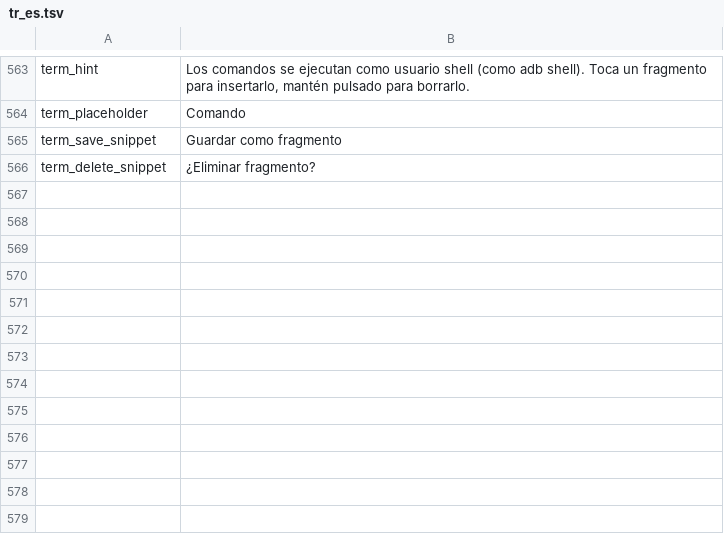
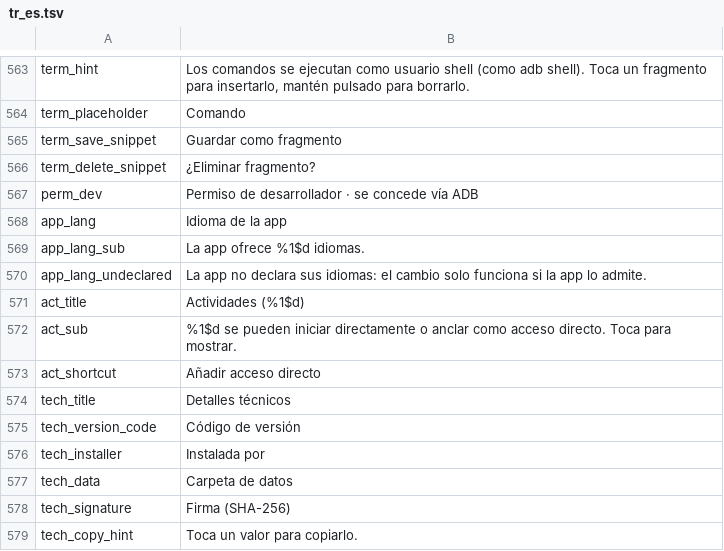
Before and after one commit to jackderganove-sudo/ShizuBox, a TSV file: tools/i18n/tr_es.tsv, drawn as a sheet; only a part is shown, gaps mark what is left out; the diff names each change by its address in the sheet, - before the commit and + after, or states it on an @@ line.

```diff
--- a/tools/i18n/tr_es.tsv
+++ b/tools/i18n/tr_es.tsv
+row 567: perm_dev | Permiso de desarrollador · se concede vía ADB
+row 568: app_lang | Idioma de la app
+row 569: app_lang_sub | La app ofrece %1$d idiomas.
+row 570: app_lang_undeclared | La app no declara sus idiomas: el cambio solo funciona si la app lo admite.
+row 571: act_title | Actividades (%1$d)
+row 572: act_sub | %1$d se pueden iniciar directamente o anclar como acceso directo. Toca para mostrar.
+row 573: act_shortcut | Añadir acceso directo
+row 574: tech_title | Detalles técnicos
+row 575: tech_version_code | Código de versión
+row 576: tech_installer | Instalada por
+row 577: tech_data | Carpeta de datos
+row 578: tech_signature | Firma (SHA-256)
+row 579: tech_copy_hint | Toca un valor para copiarlo.
```
Also changed, not shown: tools/i18n/tr_fr.tsv, tools/i18n/tr_tr.tsv, 14 other files.
